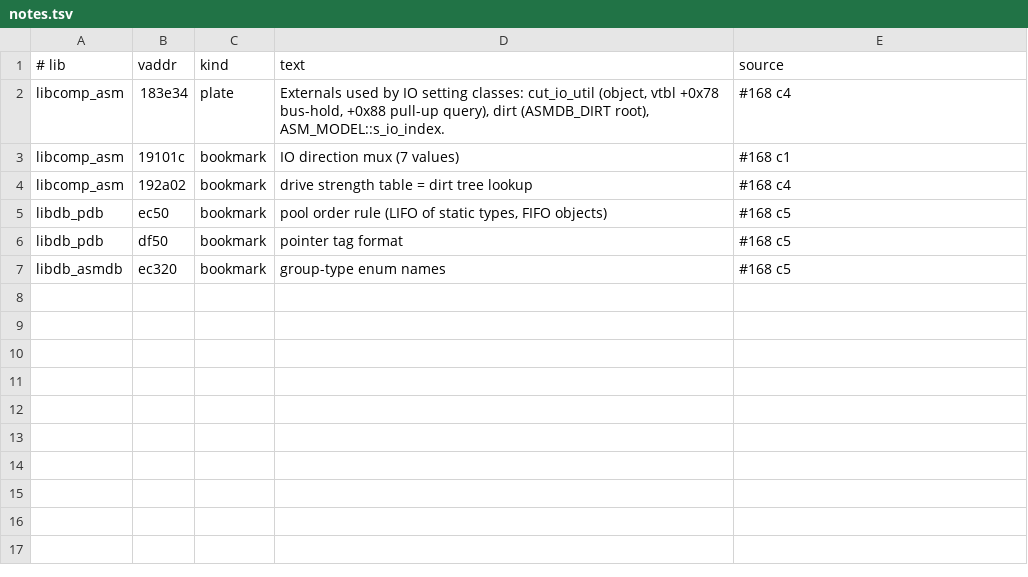
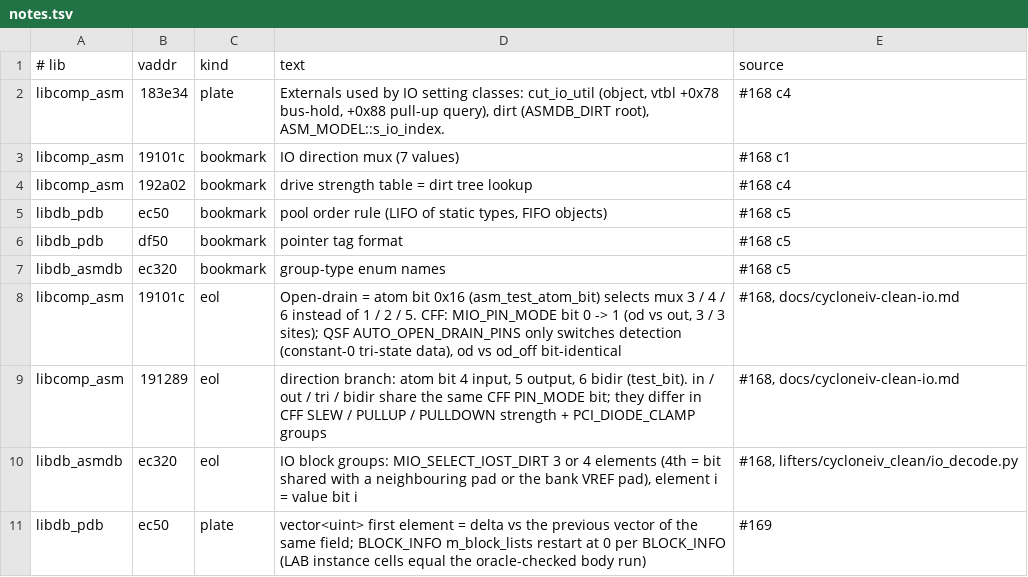
Before and after one commit to awtoau/pluribus, a TSV file: reference/ghidra/notes.tsv, drawn as a sheet.

```diff
--- a/reference/ghidra/notes.tsv
+++ b/reference/ghidra/notes.tsv
@@ -7 +7,5 @@ libdb_pdb	df50	bookmark	pointer tag format	#168 c5
 libdb_asmdb	ec320	bookmark	group-type enum names	#168 c5
+libcomp_asm	19101c	eol	Open-drain = atom bit 0x16 (asm_test_atom_bit) selects mux 3 / 4 / 6 instead of 1 / 2 / 5. CFF: MIO_PIN_MODE bit 0 -> 1 (od vs out, 3 / 3 sites); QSF AUTO_OPEN_DRAIN_PINS only switches detection (constant-0 tri-state data), od vs od_off bit-identical	#168, docs/cycloneiv-clean-io.md
+libcomp_asm	191289	eol	direction branch: atom bit 4 input, 5 output, 6 bidir (test_bit). in / out / tri / bidir share the same CFF PIN_MODE bit; they differ in CFF SLEW / PULLUP / PULLDOWN strength + PCI_DIODE_CLAMP groups	#168, docs/cycloneiv-clean-io.md
+libdb_asmdb	ec320	eol	IO block groups: MIO_SELECT_IOST_DIRT 3 or 4 elements (4th = bit shared with a neighbouring pad or the bank VREF pad), element i = value bit i	#168, lifters/cycloneiv_clean/io_decode.py
+libdb_pdb	ec50	plate	vector<uint> first element = delta vs the previous vector of the same field; BLOCK_INFO m_block_lists restart at 0 per BLOCK_INFO (LAB instance cells equal the oracle-checked body run)	#169
```
Also changed, not shown: 4 other files.
